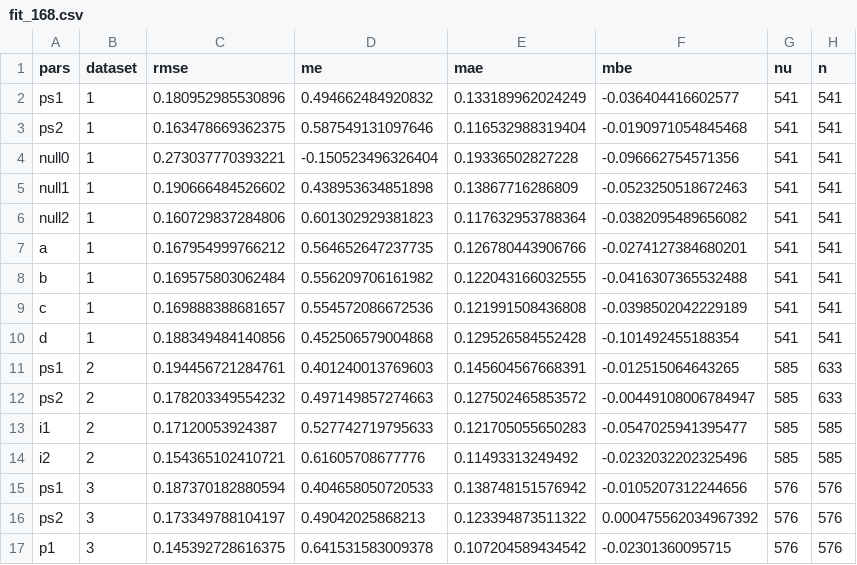
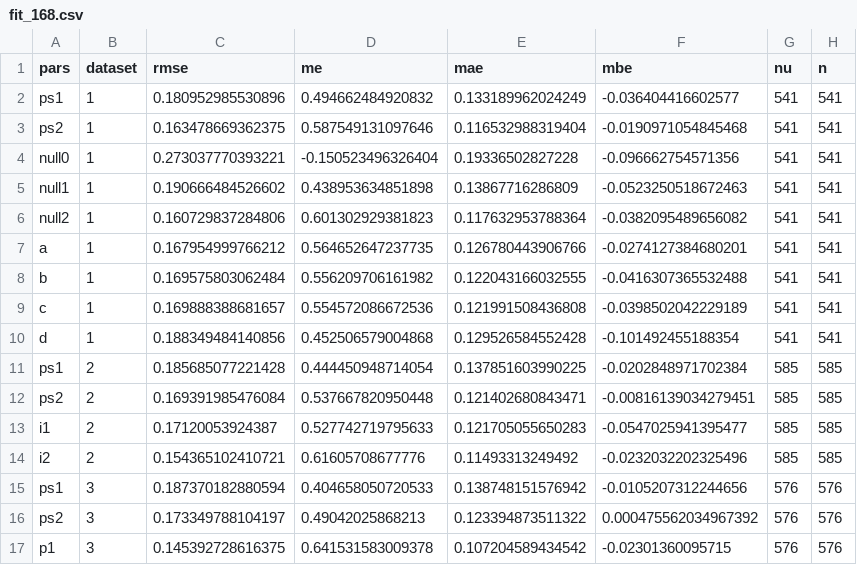
Before and after one commit to AU-BCE-EE/Hafner-2024-ALFAM2-dev, a CSV file: pars/output/fit_168.csv, drawn as a sheet.

```diff
--- a/pars/output/fit_168.csv
+++ b/pars/output/fit_168.csv
@@ -10,4 +10,4 @@ c,1,0.169888388681657,0.554572086672536,0.121991508436808,-0.0398502042229189,54
 d,1,0.188349484140856,0.452506579004868,0.129526584552428,-0.101492455188354,541,541
-ps1,2,0.194456721284761,0.401240013769603,0.145604567668391,-0.012515064643265,585,633
-ps2,2,0.178203349554232,0.497149857274663,0.127502465853572,-0.00449108006784947,585,633
+ps1,2,0.185685077221428,0.444450948714054,0.137851603990225,-0.0202848971702384,585,585
+ps2,2,0.169391985476084,0.537667820950448,0.121402680843471,-0.00816139034279451,585,585
 i1,2,0.17120053924387,0.527742719795633,0.121705055650283,-0.0547025941395477,585,585
```
Also changed, not shown: pars/output/fit_168_app_mthd.csv, 25 other files.
